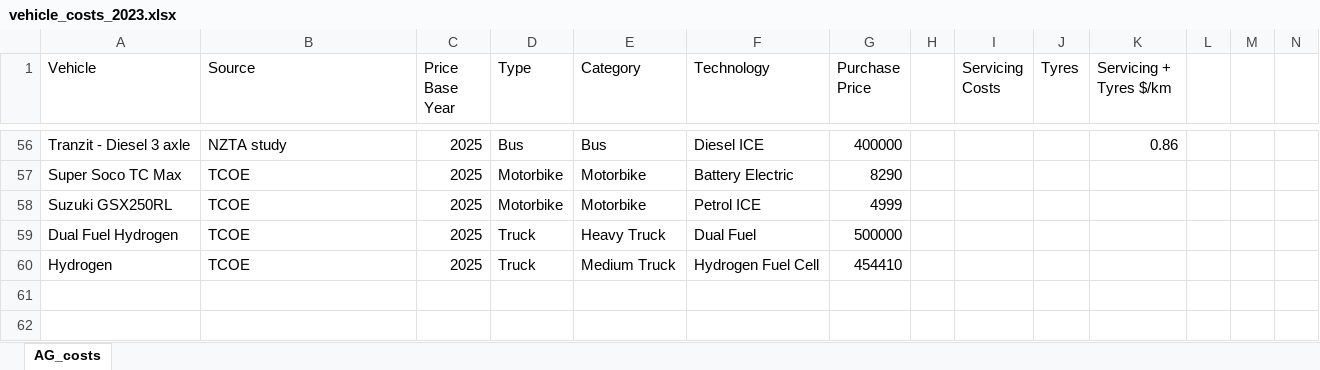
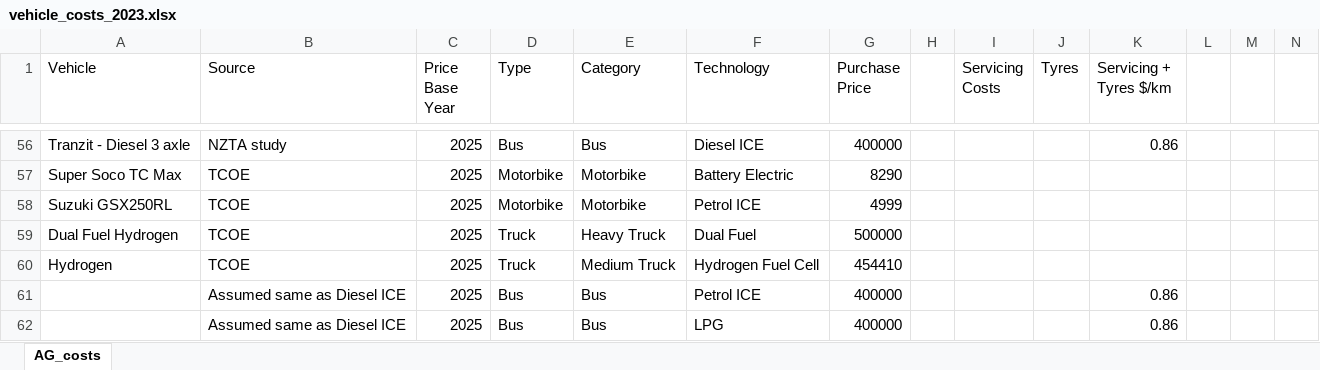
Before and after one commit to EECA-NZ/TIMES-NZ-Model-Files, an Excel workbook: PREPARE-TIMES-NZ/data_raw/eeca_data/tcoe/vehicle_costs_2023.xlsx, sheet AG_costs, drawn as a sheet; only a part is shown, gaps mark what is left out; values as stored, in another font and other column widths than the file's, no borders; rows hold the shown columns only; the diff names each change by its address in the sheet, - before the commit and + after, or states it on an @@ line.

Commit message:
added capital costs for petrol and lpg buses (#174)
* added capital costs for petrol and lpg buses

* add industrial waste water supply into municipal solid waste and waste water category

```diff
--- a/PREPARE-TIMES-NZ/data_raw/eeca_data/tcoe/vehicle_costs_2023.xlsx (sheet AG_costs)
+++ b/PREPARE-TIMES-NZ/data_raw/eeca_data/tcoe/vehicle_costs_2023.xlsx (sheet AG_costs)
+row 61:  | Assumed same as Diesel ICE | 2025 | Bus | Bus | Petrol ICE | 400000 |  |  |  | 0.86
+row 62:  | Assumed same as Diesel ICE | 2025 | Bus | Bus | LPG | 400000 |  |  |  | 0.86
```
Also changed, not shown: 1 other file.
